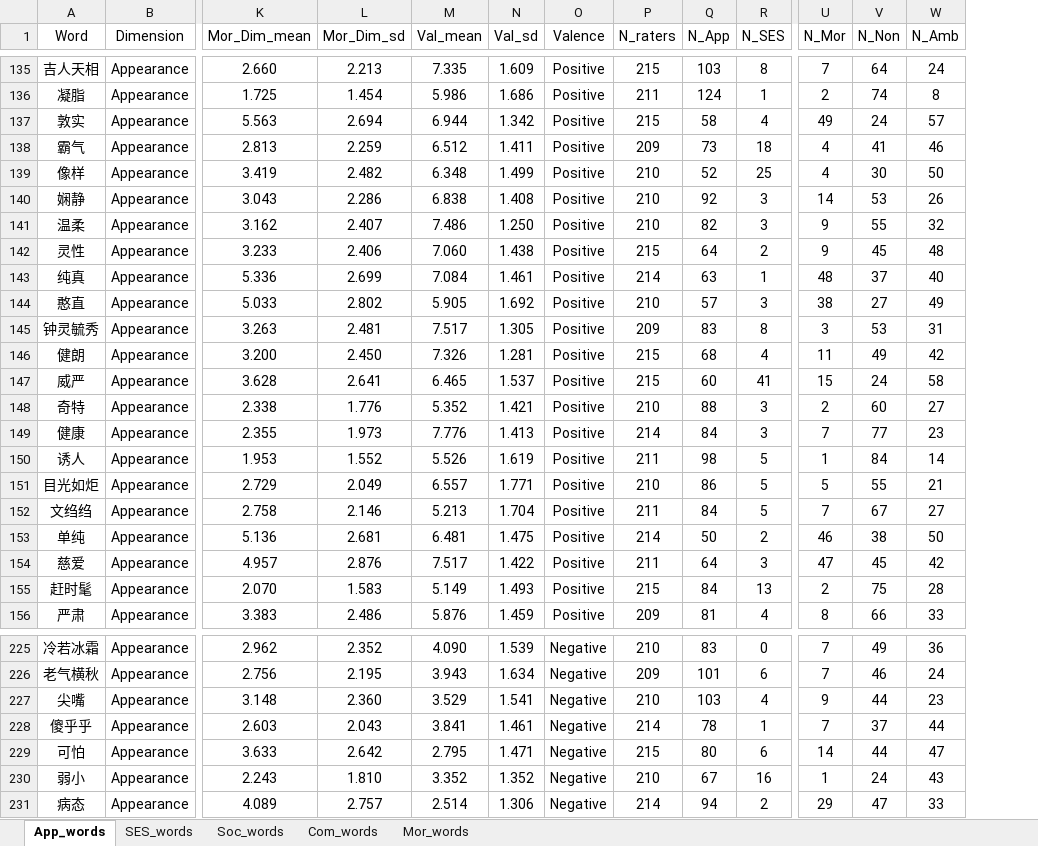
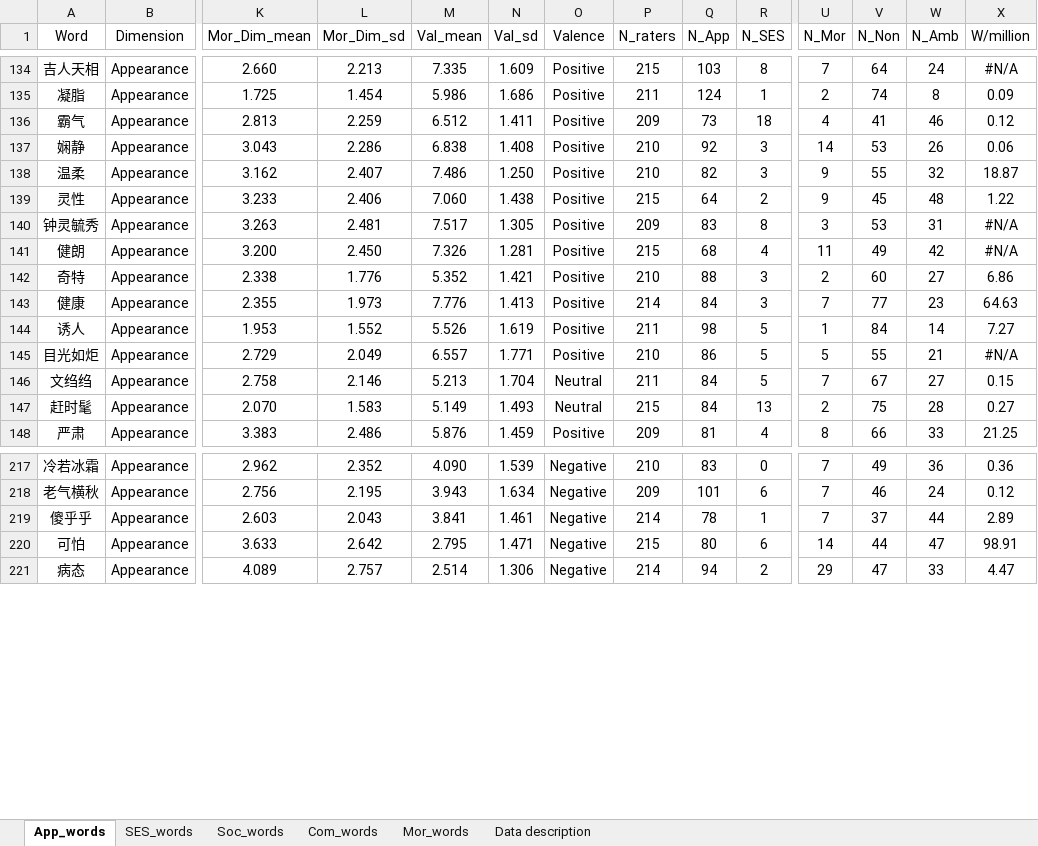
Before and after one commit to Chuan-Peng-Lab/SEVproject, an Excel workbook: 2_Study2_SEV/SEV_wordlist.xlsx, sheet App_words, drawn as a sheet; only a part is shown, gaps mark what is left out; values as stored, in another font and other column widths than the file's, no borders; removed rows and columns are numbered as before the commit, all else as after; rows hold the shown columns only; the diff covers the shown part only; the diff names each change by its address in the sheet, - before the commit and + after, or states it on an @@ line.

Commit message:
The Chinese Social Evaluative Word List

```diff
--- a/2_Study2_SEV/SEV_wordlist.xlsx (sheet App_words)
+++ b/2_Study2_SEV/SEV_wordlist.xlsx (sheet App_words)
+sheet tab: Data description
+column X (W/million), rows 134-148: #N/A | 0.09 | 0.12 | 0.06 | 18.87 | 1.22 | #N/A | #N/A | 6.86 | 64.63 | 7.27 | #N/A | 0.15 | 0.27 | 21.25; rows 217-221: 0.36 | 0.12 | 2.89 | 98.91 | 4.47
-row 137: 敦实 | Appearance | 5.563 | 2.694 | 6.944 | 1.342 | Positive | 215 | 58 | 4 | 49 | 24 | 57
-row 139: 像样 | Appearance | 3.419 | 2.482 | 6.348 | 1.499 | Positive | 210 | 52 | 25 | 4 | 30 | 50
-row 143: 纯真 | Appearance | 5.336 | 2.699 | 7.084 | 1.461 | Positive | 214 | 63 | 1 | 48 | 37 | 40
-row 144: 憨直 | Appearance | 5.033 | 2.802 | 5.905 | 1.692 | Positive | 210 | 57 | 3 | 38 | 27 | 49
-row 147: 威严 | Appearance | 3.628 | 2.641 | 6.465 | 1.537 | Positive | 215 | 60 | 41 | 15 | 24 | 58
-O146 (Valence): Positive
+O146 (Valence): Neutral
-row 153: 单纯 | Appearance | 5.136 | 2.681 | 6.481 | 1.475 | Positive | 214 | 50 | 2 | 46 | 38 | 50
-row 154: 慈爱 | Appearance | 4.957 | 2.876 | 7.517 | 1.422 | Positive | 211 | 64 | 3 | 47 | 45 | 42
-O147 (Valence): Positive
+O147 (Valence): Neutral
-row 227: 尖嘴 | Appearance | 3.148 | 2.360 | 3.529 | 1.541 | Negative | 210 | 103 | 4 | 9 | 44 | 23
-row 230: 弱小 | Appearance | 2.243 | 1.810 | 3.352 | 1.352 | Negative | 210 | 67 | 16 | 1 | 24 | 43
```
Also changed, not shown: 2 removed rows and 8 edited cells elsewhere in this sheet, sheet Mor_words, sheet Com_words, sheet Soc_words, sheet SES_words, 2_Study2_SEV/2_1_MaterialProc/2_1_1_Procedure/2_1_1_1_Experiment_words.xlsx, 20 other files.
